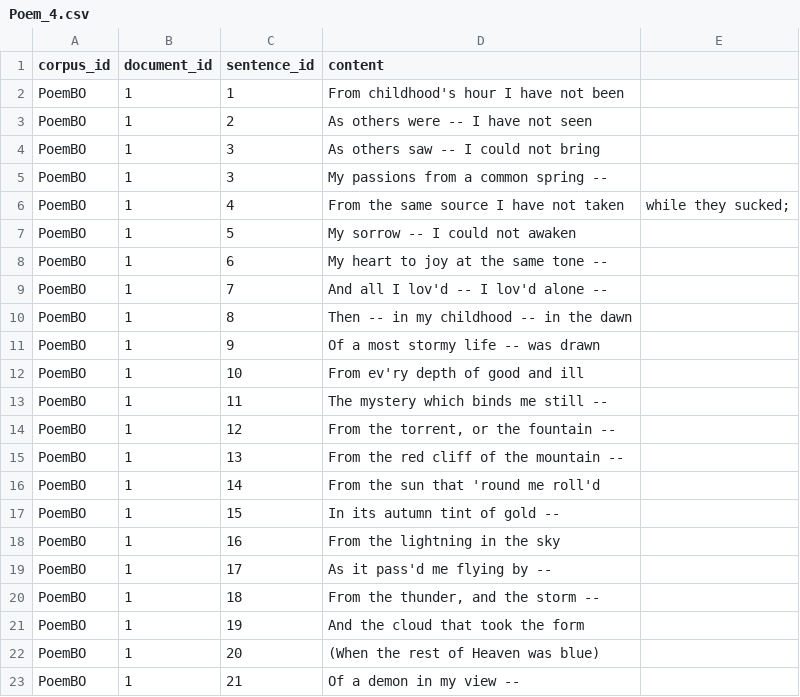
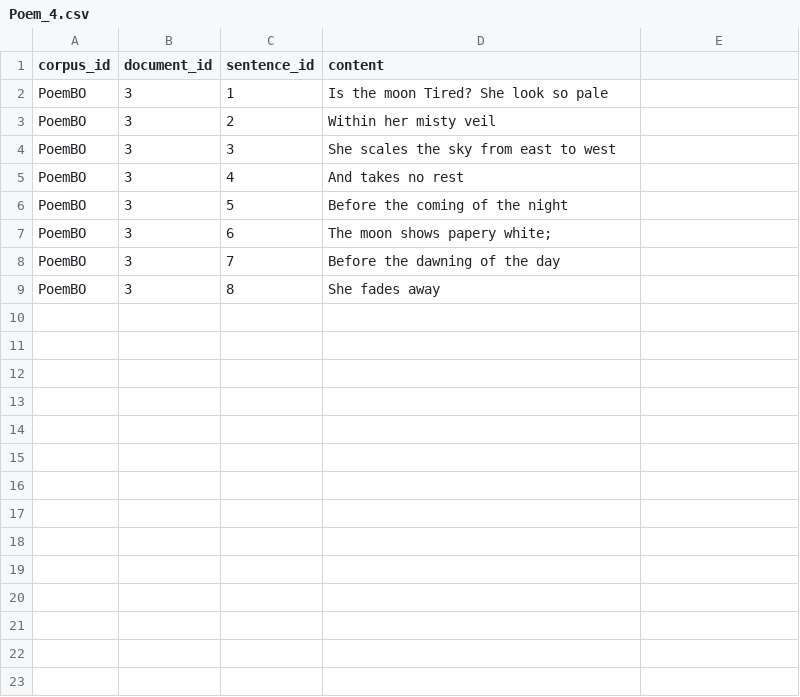
Before and after one commit to junahmkh/FLIP-KG-ISWS-24, a CSV file: Poem/Poem_4.csv, drawn as a sheet; removed rows and columns are numbered as before the commit, all else as after; the diff names each change by its address in the sheet, - before the commit and + after, or states it on an @@ line.

```diff
--- a/Poem/Poem_4.csv
+++ b/Poem/Poem_4.csv
-B2:B4 (document_id): 1
+B2:B4 (document_id): 3
-D2 (content): From childhood's hour I have not been
+D2 (content): Is the moon Tired? She look so pale
-D3 (content): As others were -- I have not seen
+D3 (content): Within her misty veil
-D4 (content): As others saw -- I could not bring
+D4 (content): She scales the sky from east to west
-row 5: PoemBO | 1 | 3 | My passions from a common spring --
-B5:B9 (document_id): 1
+B5:B9 (document_id): 3
-D5 (content): From the same source I have not taken
+D5 (content): And takes no rest
-E5: while they sucked;
+E5: (empty)
-D6 (content): My sorrow -- I could not awaken
+D6 (content): Before the coming of the night
-D7 (content): My heart to joy at the same tone --
+D7 (content): The moon shows papery white;
-D8 (content): And all I lov'd -- I lov'd alone --
+D8 (content): Before the dawning of the day
-D9 (content): Then -- in my childhood -- in the dawn
+D9 (content): She fades away
-row 11: PoemBO | 1 | 9 | Of a most stormy life -- was drawn
-row 12: PoemBO | 1 | 10 | From ev'ry depth of good and ill
-row 13: PoemBO | 1 | 11 | The mystery which binds me still --
-row 14: PoemBO | 1 | 12 | From the torrent, or the fountain --
-row 15: PoemBO | 1 | 13 | From the red cliff of the mountain --
-row 16: PoemBO | 1 | 14 | From the sun that 'round me roll'd
-row 17: PoemBO | 1 | 15 | In its autumn tint of gold --
-row 18: PoemBO | 1 | 16 | From the lightning in the sky
-row 19: PoemBO | 1 | 17 | As it pass'd me flying by --
-row 20: PoemBO | 1 | 18 | From the thunder, and the storm --
-row 21: PoemBO | 1 | 19 | And the cloud that took the form
-row 22: PoemBO | 1 | 20 | (When the rest of Heaven was blue)
-row 23: PoemBO | 1 | 21 | Of a demon in my view --
```
Also changed, not shown: Poem/Poem_2.csv, 7 other files.
